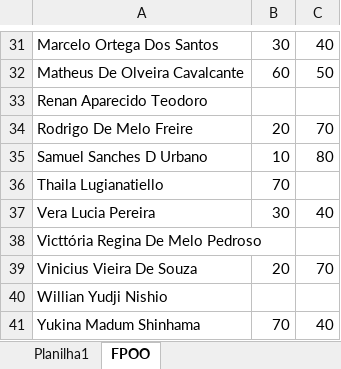
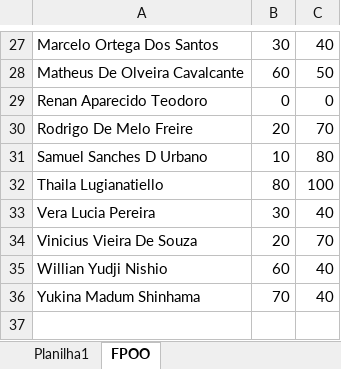
Before and after one commit to wellifabio/senai2022, an Excel workbook: 1des/chamada.xlsx, sheet FPOO, drawn as a sheet; only a part is shown, gaps mark what is left out; values as stored, in another font and other column widths than the file's, no borders; conditional formats not drawn; removed rows and columns are numbered as before the commit, all else as after; the diff covers the shown part only; the diff names each change by its address in the sheet, - before the commit and + after, or states it on an @@ line.

Commit message:
1des fpoo aula17

```diff
--- a/1des/chamada.xlsx (sheet FPOO)
+++ b/1des/chamada.xlsx (sheet FPOO)
-B29: (empty)
+B29: 0
-C29: (empty)
+C29: 0
-B32: 70
+B32: 80
-C32: (empty)
+C32: 100
-row 38: Victtória Regina De Melo Pedroso
-B35: (empty)
+B35: 60
-C35: (empty)
+C35: 40
```
Also changed, not shown: 4 removed rows and 22 edited cells elsewhere in this sheet.
